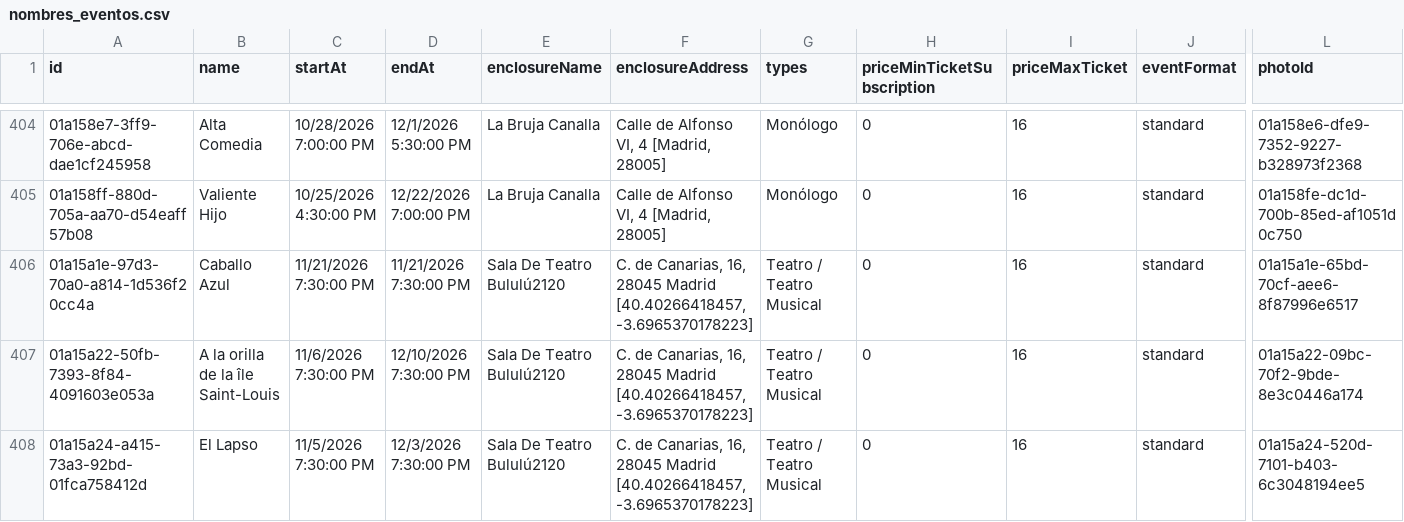
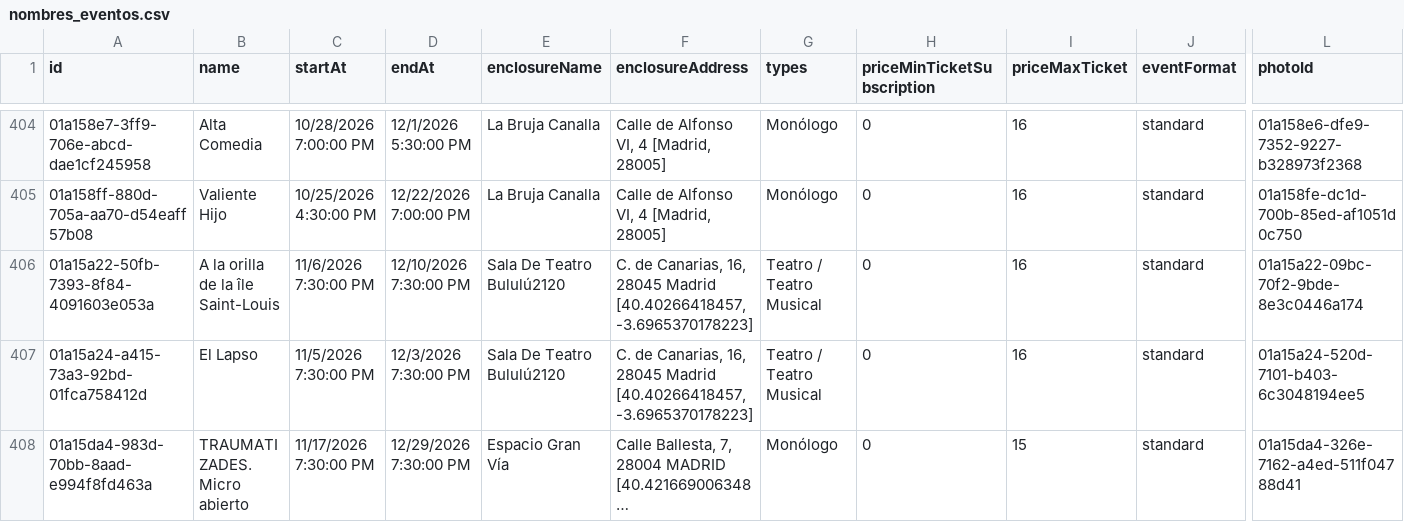
Before and after one commit to valonsot/ScheduleScript, a CSV file: nombres_eventos.csv, drawn as a sheet; only a part is shown, gaps mark what is left out; the shorter side is filled out with more unchanged rows; long unchanged cells end in …; rows hold the shown columns only; the diff names each change by its address in the sheet, - before the commit and + after, or states it on an @@ line.

```diff
--- a/nombres_eventos.csv
+++ b/nombres_eventos.csv
-row 406: 01a15a1e-97d3-70a0-a814-1d536f20cc4a | Caballo Azul | 11/21/2026 7:30:00 PM | 11/21/2026 7:30:00 PM | Sala De Teatro Bululú2120 | C. de Canarias, 16, 28045 Madrid [40.40266418457, -3.6965370178223] | Teatro / Teatro Musical | 0 | 16 | standard | 01a15a1e-65bd-70cf-aee6-8f87996e6517
```
